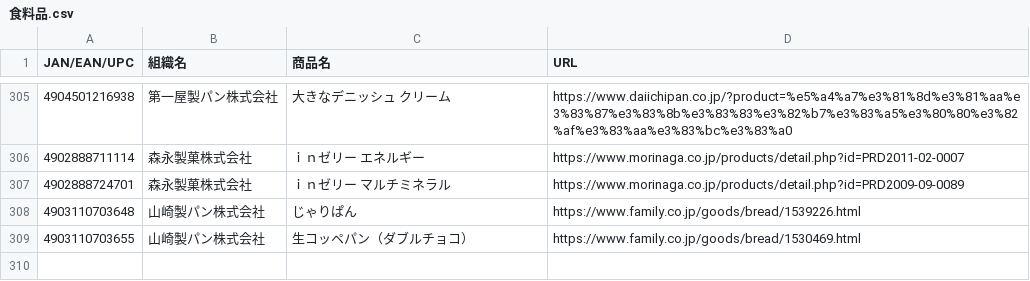
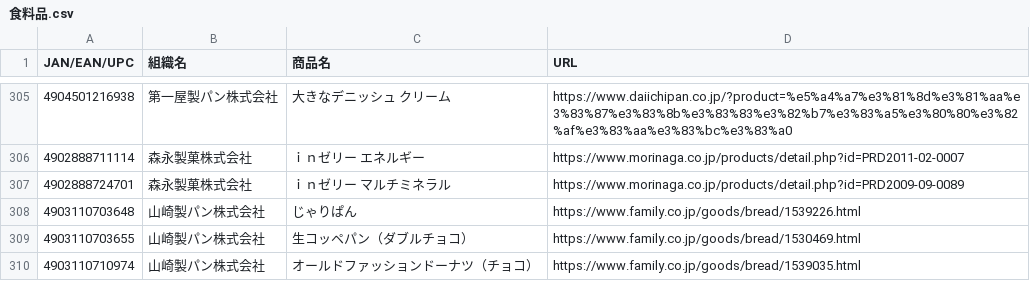
Before and after one commit to PC-CNT/mkn-09, a CSV file: 食料品.csv, drawn as a sheet; only a part is shown, gaps mark what is left out; the diff names each change by its address in the sheet, - before the commit and + after, or states it on an @@ line.

Commit message:
Update 食料品.csv

```diff
--- a/食料品.csv
+++ b/食料品.csv
+row 310: 4903110710974 | 山崎製パン株式会社 | オールドファッションドーナツ（チョコ） | https://www.family.co.jp/goods/bread/1539035.html
```
